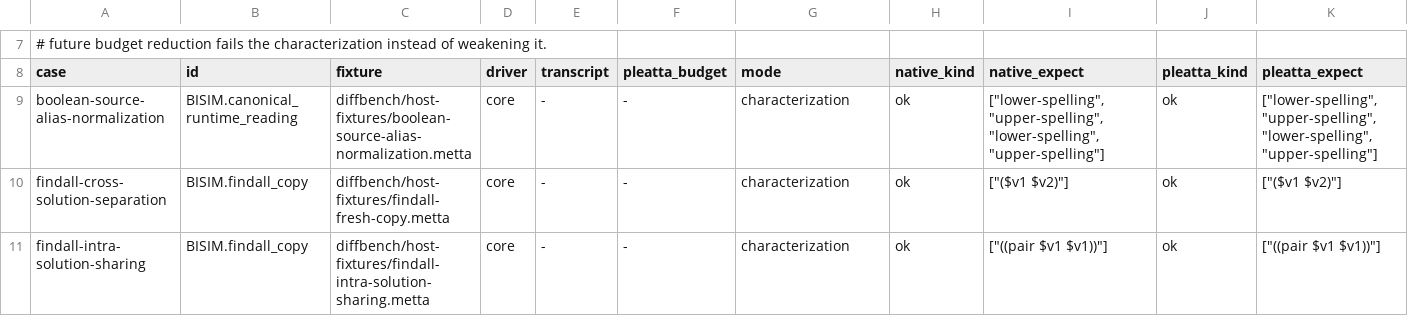
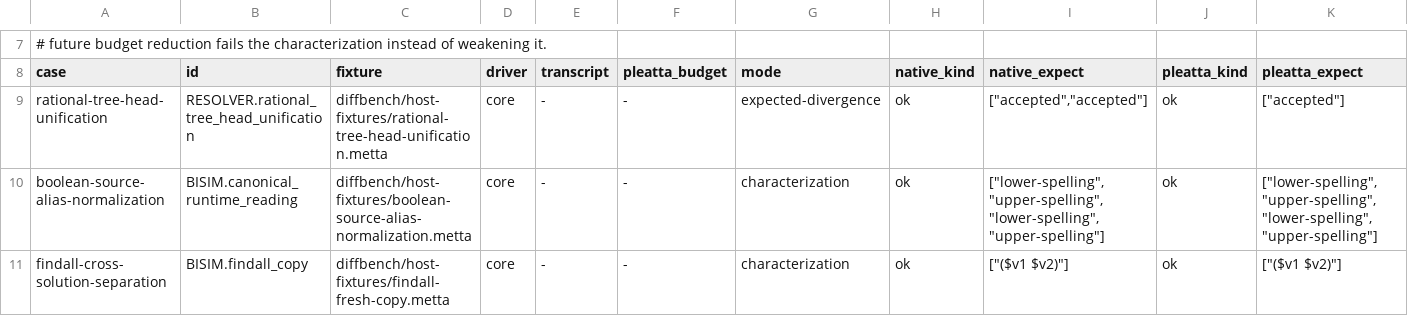
Before and after one commit to godelclaw/LeaTTa, a TSV file: diffbench/prolog-semantics-mismatch-witnesses.tsv, drawn as a sheet; only a part is shown, gaps mark what is left out; the shorter side is filled out with more unchanged rows; rows hold the shown columns only; the diff names each change by its address in the sheet, - before the commit and + after, or states it on an @@ line.

```diff
--- a/diffbench/prolog-semantics-mismatch-witnesses.tsv
+++ b/diffbench/prolog-semantics-mismatch-witnesses.tsv
+row 9: rational-tree-head-unification | RESOLVER.rational_tree_head_unification | diffbench/host-fixtures/rational-tree-head-unification.metta | core | - | - | expected-divergence | ok | ["accepted","accepted"] | ok | ["accepted"]
```
Also changed, not shown: diffbench/prolog-semantics-obligations.tsv, 4 other files.
